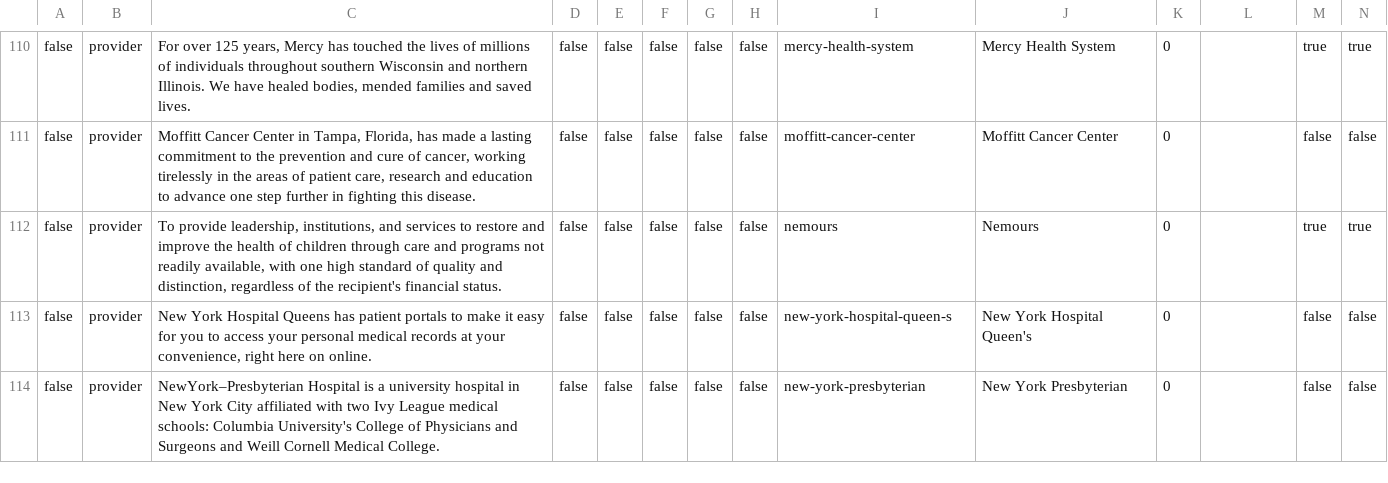
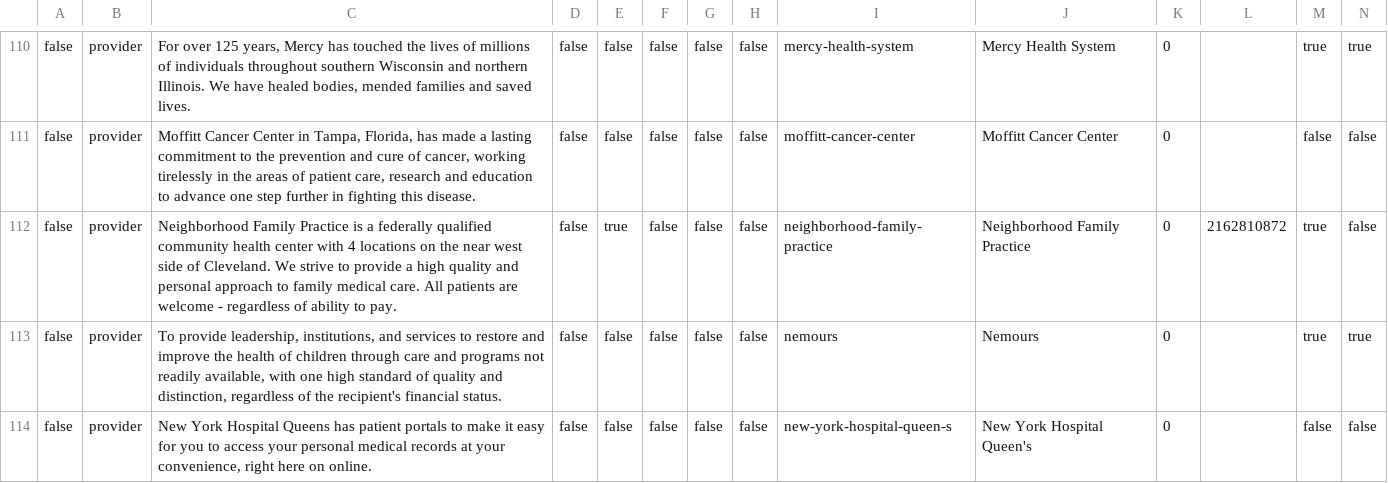
Before and after one commit to goyolla/connector, a CSV file: data/organizations.csv, drawn as a sheet; only a part is shown, gaps mark what is left out; the shorter side is filled out with more unchanged rows; rows hold the shown columns only; the diff names each change by its address in the sheet, - before the commit and + after, or states it on an @@ line.

Commit message:
update data for one or more profiles

```diff
--- a/data/organizations.csv
+++ b/data/organizations.csv
+row 112: false | provider | Neighborhood Family Practice is a federally qualified community health center with 4 locations on the near west side of Cleveland. We strive to provide a high quality and personal approach to family medical care. All patients are welcome - regardless of ability to pay. | false | true | false | false | false | neighborhood-family-practice | Neighborhood Family Practice | 0 | 2162810872 | true | false
```
Also changed, not shown: data/apps.csv, 5 other files.
